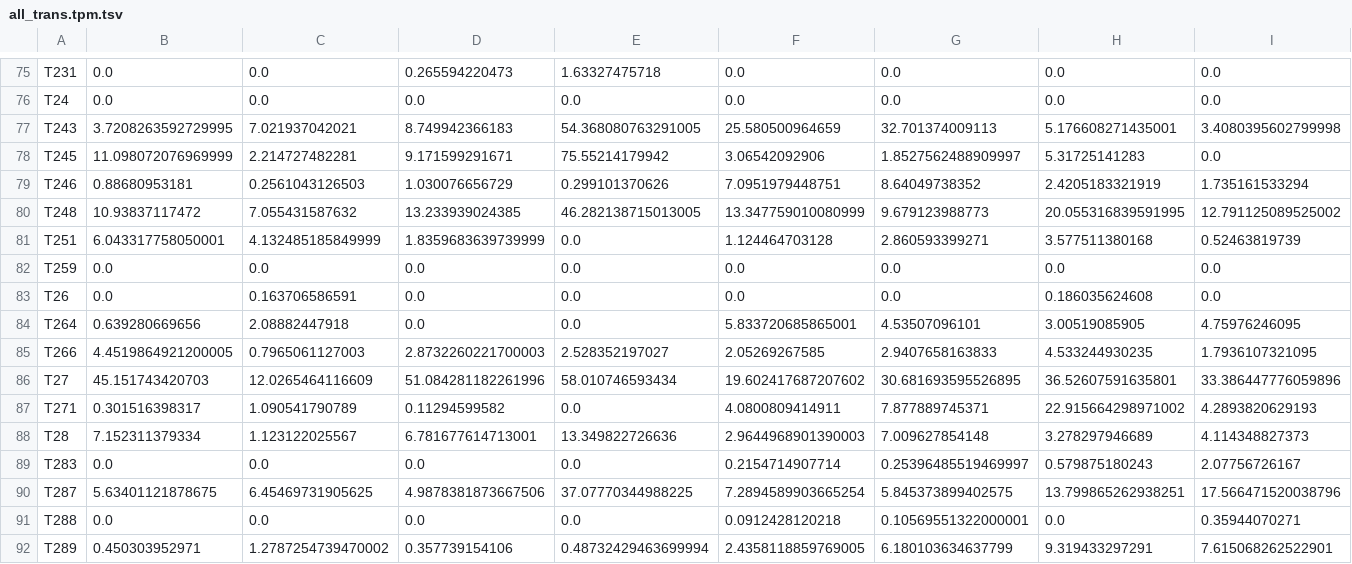
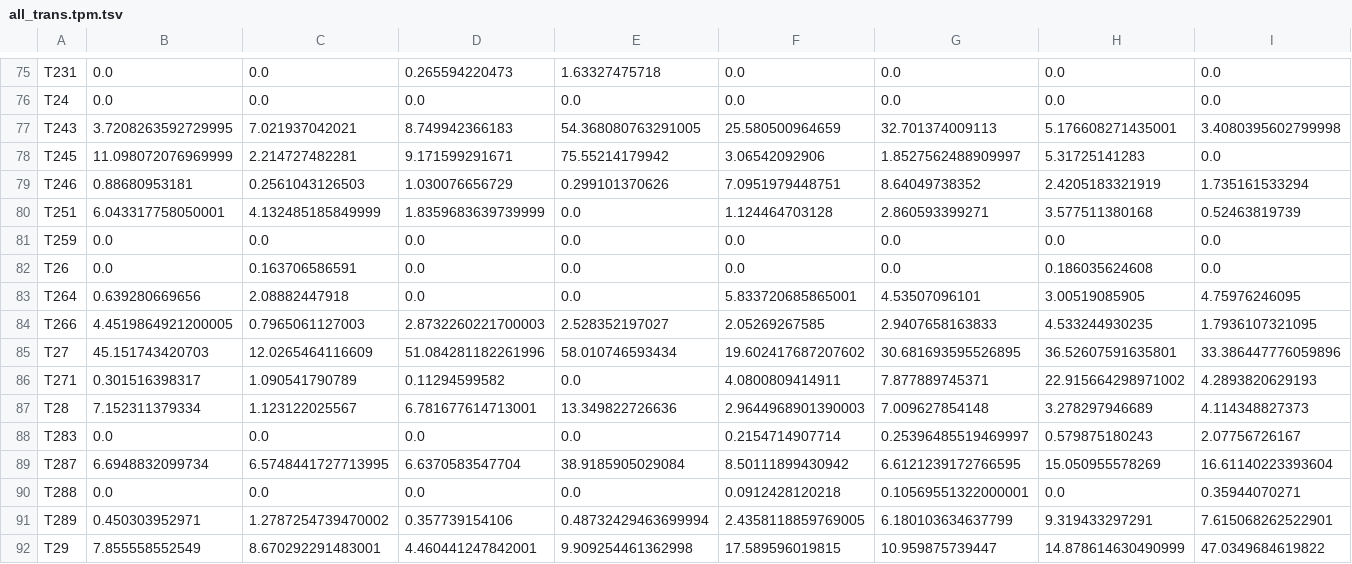
Before and after one commit to johnne/transporters, a TSV file: article/results/mt/all_trans.tpm.tsv, drawn as a sheet; only a part is shown, gaps mark what is left out; the shorter side is filled out with more unchanged rows; removed rows and columns are numbered as before the commit, all else as after; rows hold the shown columns only; the diff names each change by its address in the sheet, - before the commit and + after, or states it on an @@ line.

```diff
--- a/article/results/mt/all_trans.tpm.tsv
+++ b/article/results/mt/all_trans.tpm.tsv
-row 80: T248 | 10.93837117472 | 7.055431587632 | 13.233939024385 | 46.282138715013005 | 13.347759010080999 | 9.679123988773 | 20.055316839591995 | 12.791125089525002
-row 90: T287 | 5.63401121878675 | 6.45469731905625 | 4.9878381873667506 | 37.07770344988225 | 7.2894589903665254 | 5.845373899402575 | 13.799865262938251 | 17.566471520038796
+row 89: T287 | 6.6948832099734 | 6.5748441727713995 | 6.6370583547704 | 38.9185905029084 | 8.50111899430942 | 6.6121239172766595 | 15.050955578269 | 16.61140223393604
```
Also changed, not shown: article/results/mg/all_trans.tpm.percent.tsv, article/results/mg/all_trans.tpm.tsv, 7 other files.
